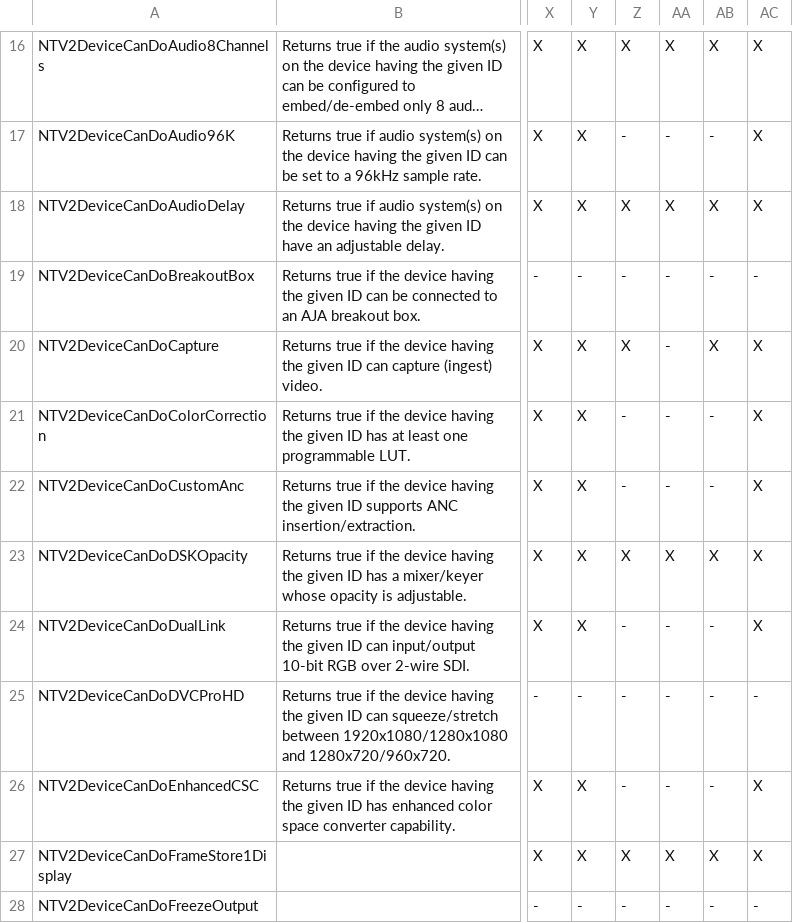
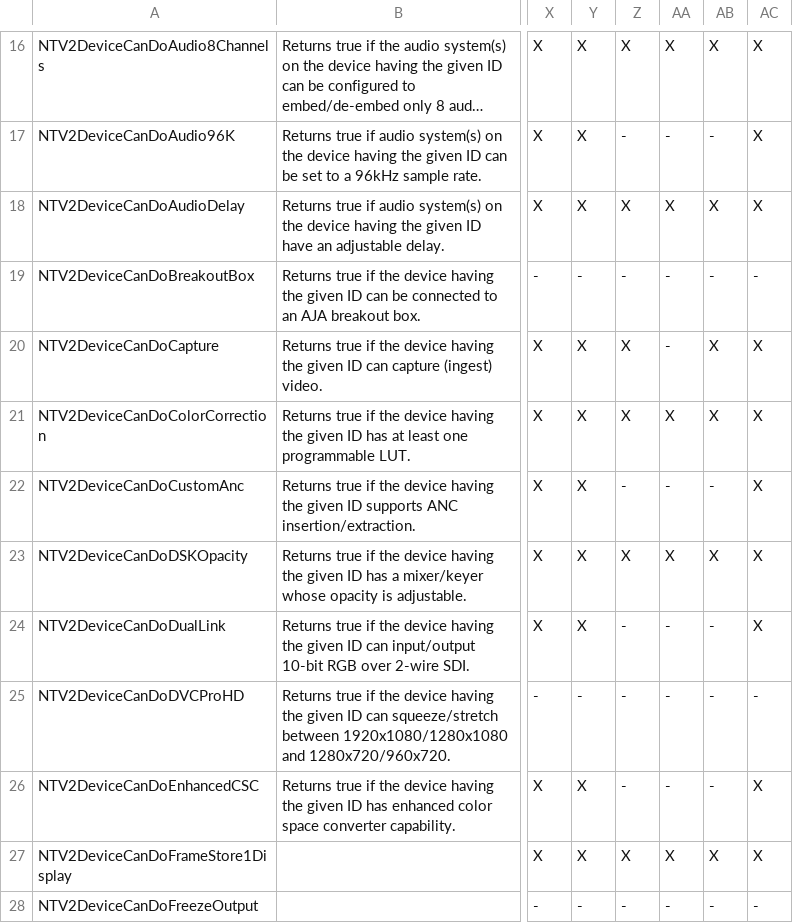
Before and after one commit to aja-video/libajantv2, a CSV file: ajalibraries/ajantv2/sdkgen/CanDo.csv, drawn as a sheet; only a part is shown, gaps mark what is left out; long unchanged cells end in …; the diff names each change by its address in the sheet, - before the commit and + after, or states it on an @@ line.

Commit message:
J2K has color correction

```diff
--- a/ajalibraries/ajantv2/sdkgen/CanDo.csv
+++ b/ajalibraries/ajantv2/sdkgen/CanDo.csv
-Z21: -
+Z21: X
-AA21: -
+AA21: X
-AB21: -
+AB21: X
```
